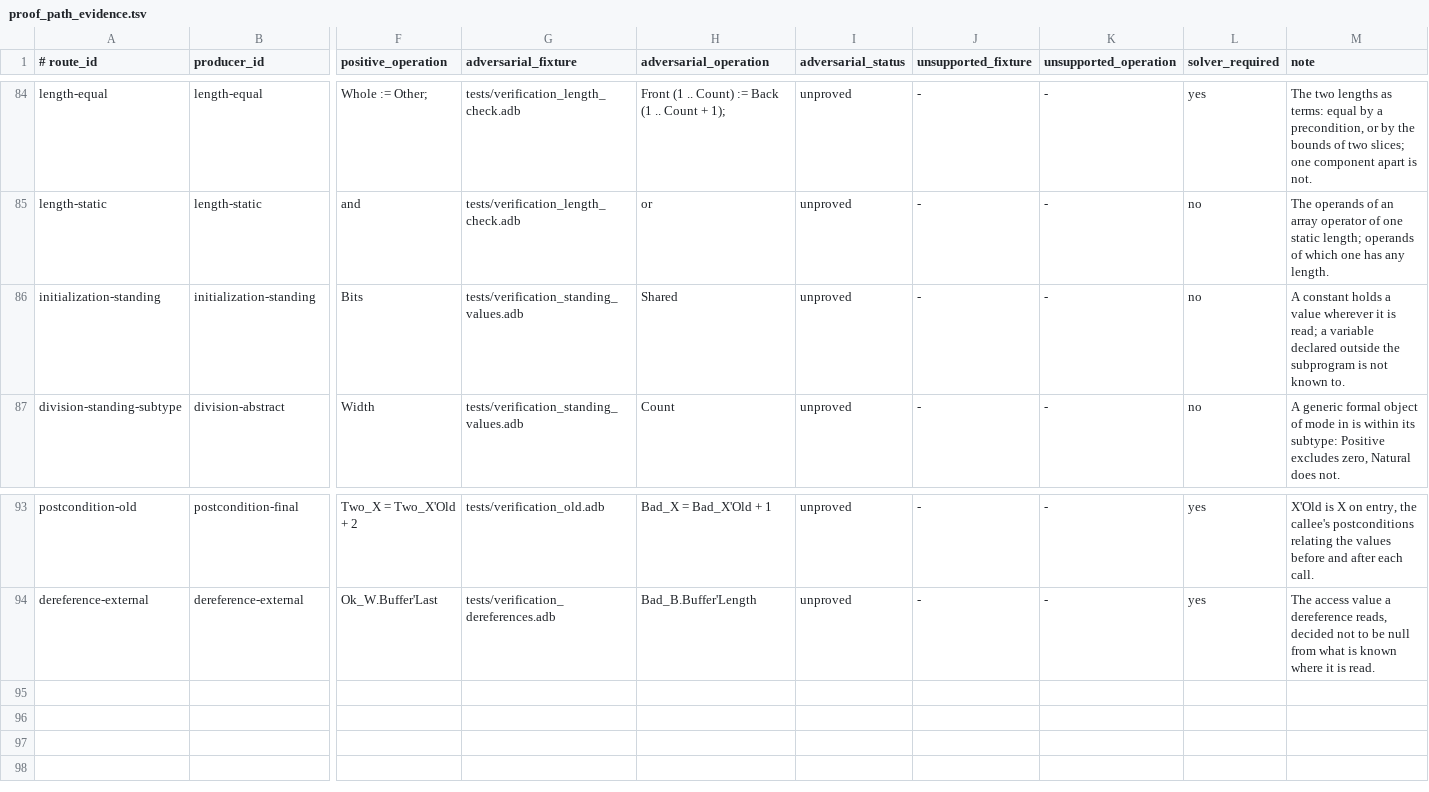
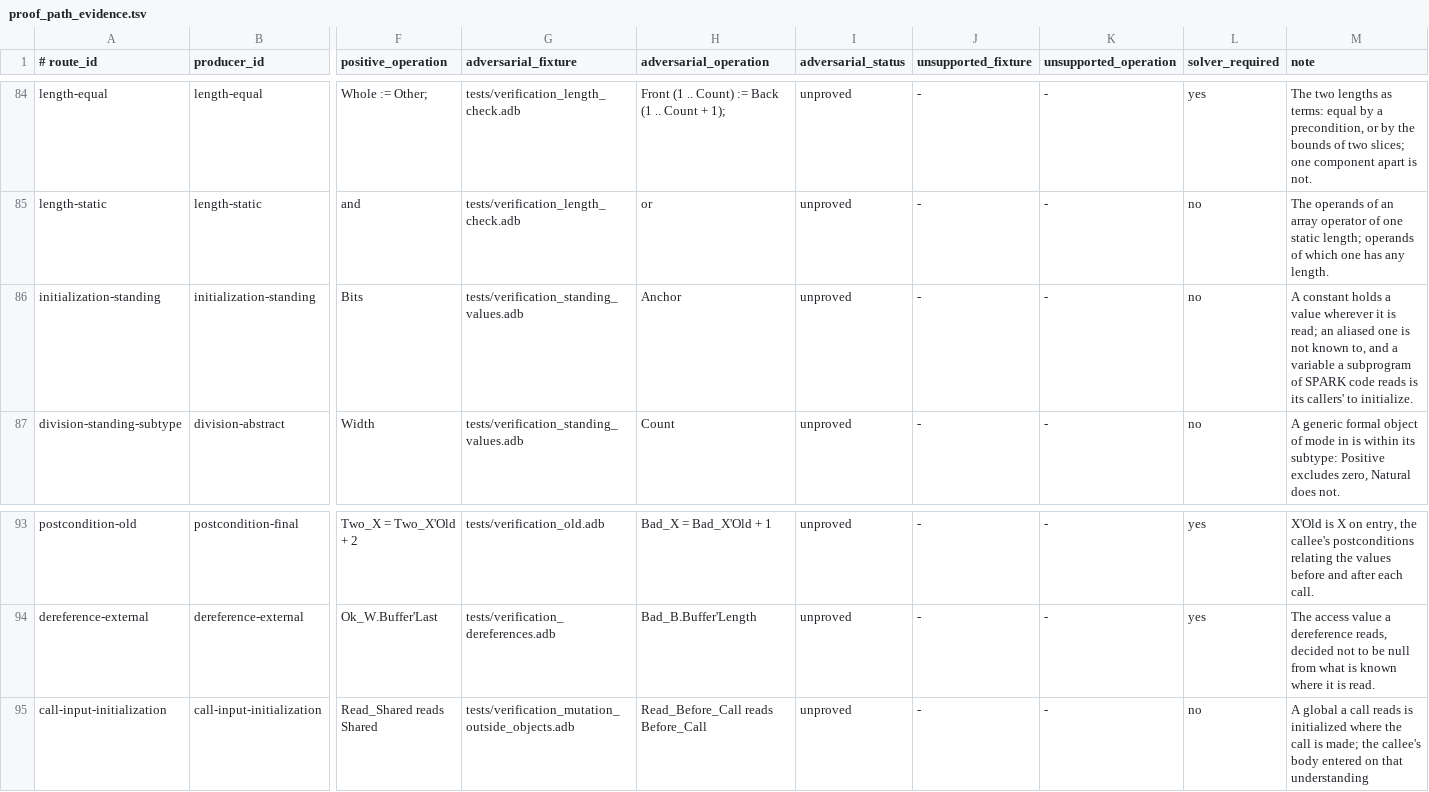
Before and after one commit to mmartign/AdaLang_Analyzer, a TSV file: quality/proof_path_evidence.tsv, drawn as a sheet; only a part is shown, gaps mark what is left out; rows hold the shown columns only; the diff names each change by its address in the sheet, - before the commit and + after, or states it on an @@ line.

```diff
--- a/quality/proof_path_evidence.tsv
+++ b/quality/proof_path_evidence.tsv
-H86 (adversarial_operation): Shared
+H86 (adversarial_operation): Anchor
-M86 (note): …is read; a variable declared outside the subprogram is not known to.
+M86 (note): …is read; an aliased one is not known to, and a variable a subprogram of SPARK code reads is its callers' to initialize.
+row 95: call-input-initialization | call-input-initialization | Read_Shared reads Shared | tests/verification_mutation_outside_objects.adb | Read_Before_Call reads Before_Call | unproved | - | - | no | A global a call reads is initialized where the call is made; the callee's body entered on that understanding
```
Also changed, not shown: quality/known_analysis_issues.tsv, quality/seeded_defect_outcomes.tsv, 30 other files.
